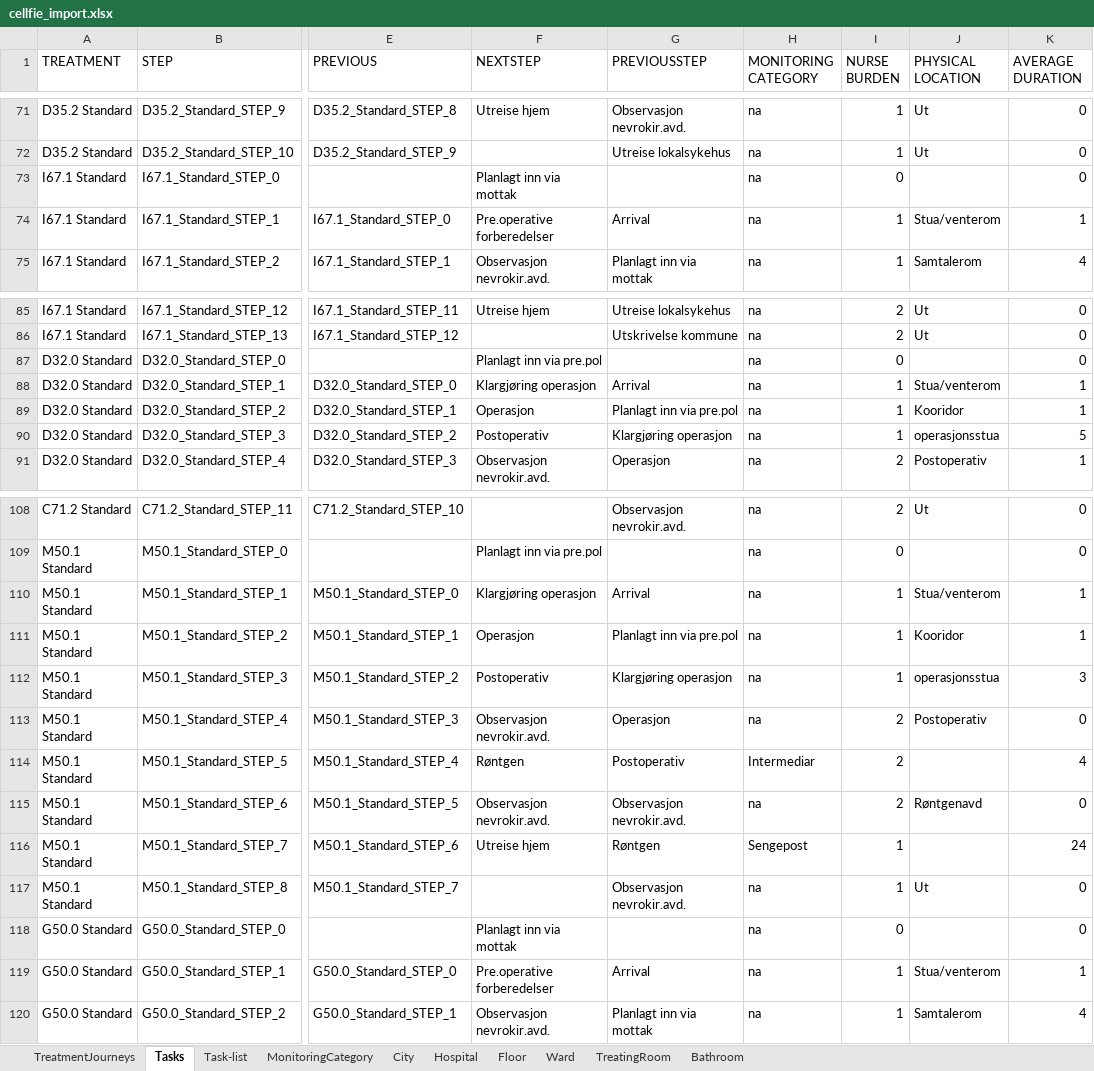
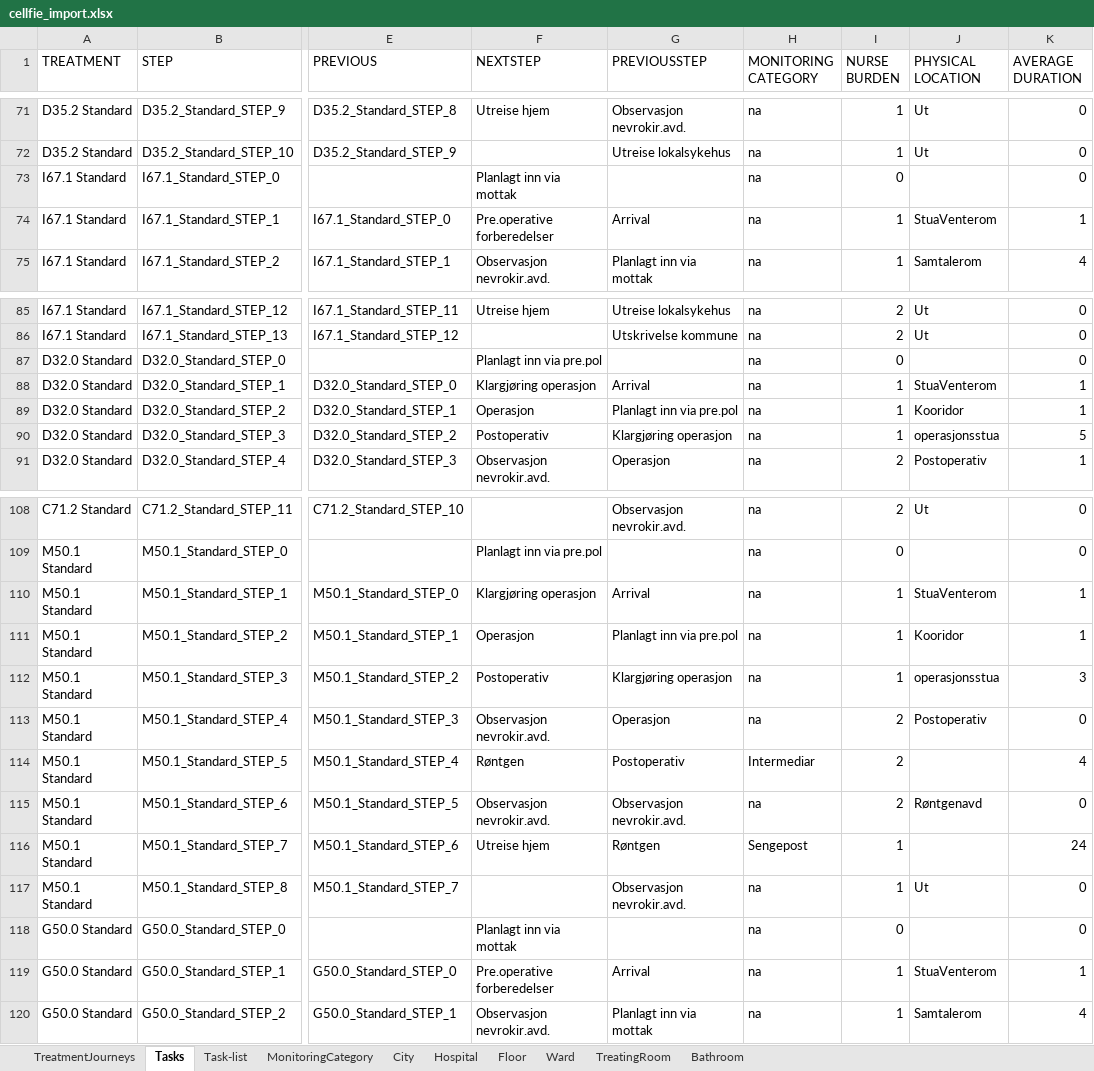
Before and after one commit to BedreFlyt/bedreflyt, an Excel workbook: ontology/v2.01/cellfie_import.xlsx, sheet Tasks, drawn as a sheet; only a part is shown, gaps mark what is left out; values as stored, in another font and other column widths than the file's, no borders; the diff covers the shown part only; the diff names each change by its address in the sheet, - before the commit and + after, or states it on an @@ line.

```diff
--- a/ontology/v2.01/cellfie_import.xlsx (sheet Tasks)
+++ b/ontology/v2.01/cellfie_import.xlsx (sheet Tasks)
-J74 (PHYSICAL LOCATION): Stua/venterom
+J74 (PHYSICAL LOCATION): StuaVenterom
-J88 (PHYSICAL LOCATION): Stua/venterom
+J88 (PHYSICAL LOCATION): StuaVenterom
-J110 (PHYSICAL LOCATION): Stua/venterom
+J110 (PHYSICAL LOCATION): StuaVenterom
-J119 (PHYSICAL LOCATION): Stua/venterom
+J119 (PHYSICAL LOCATION): StuaVenterom
```
Also changed, not shown: 7 edited cells elsewhere in this sheet, 2 other files.
